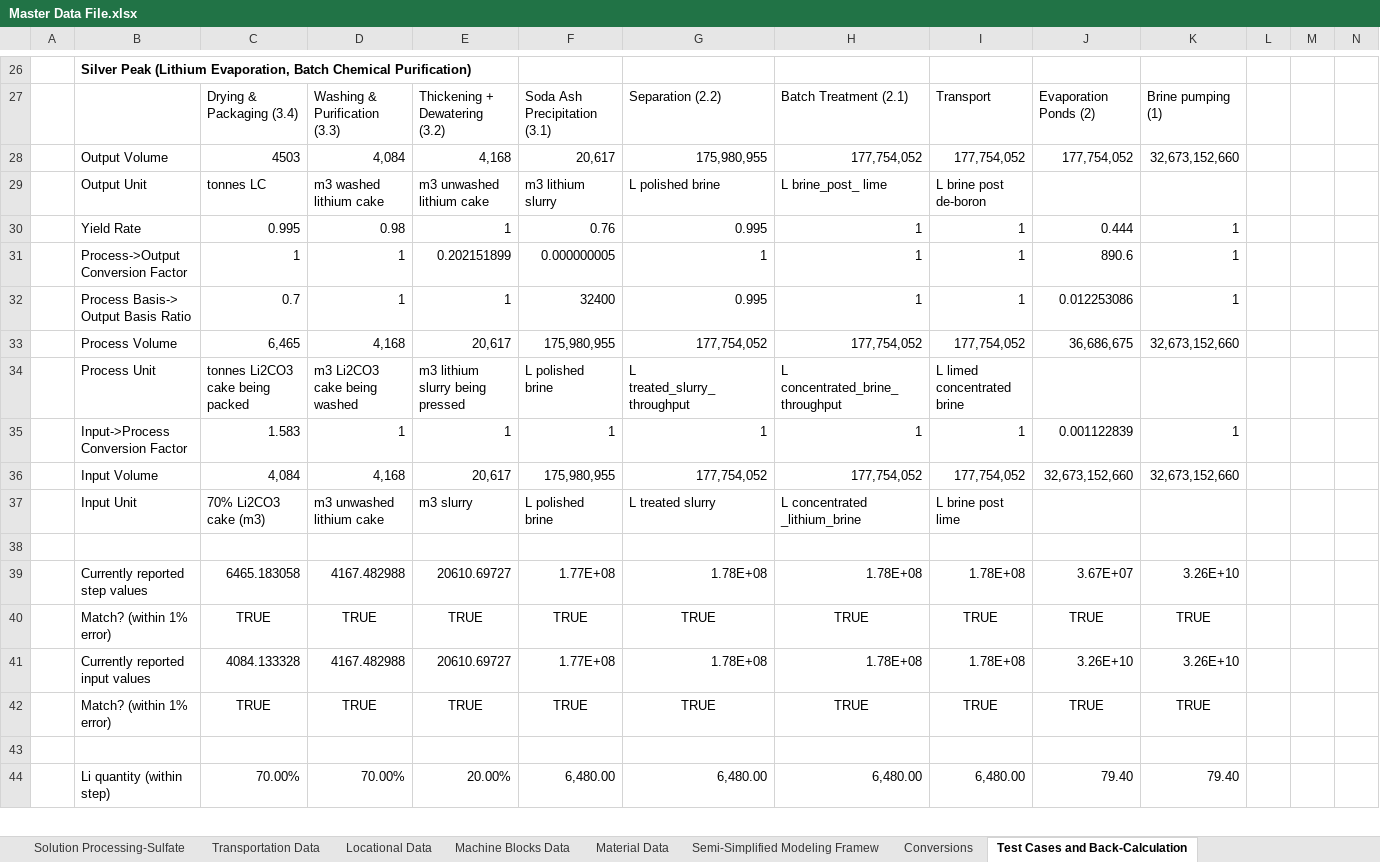
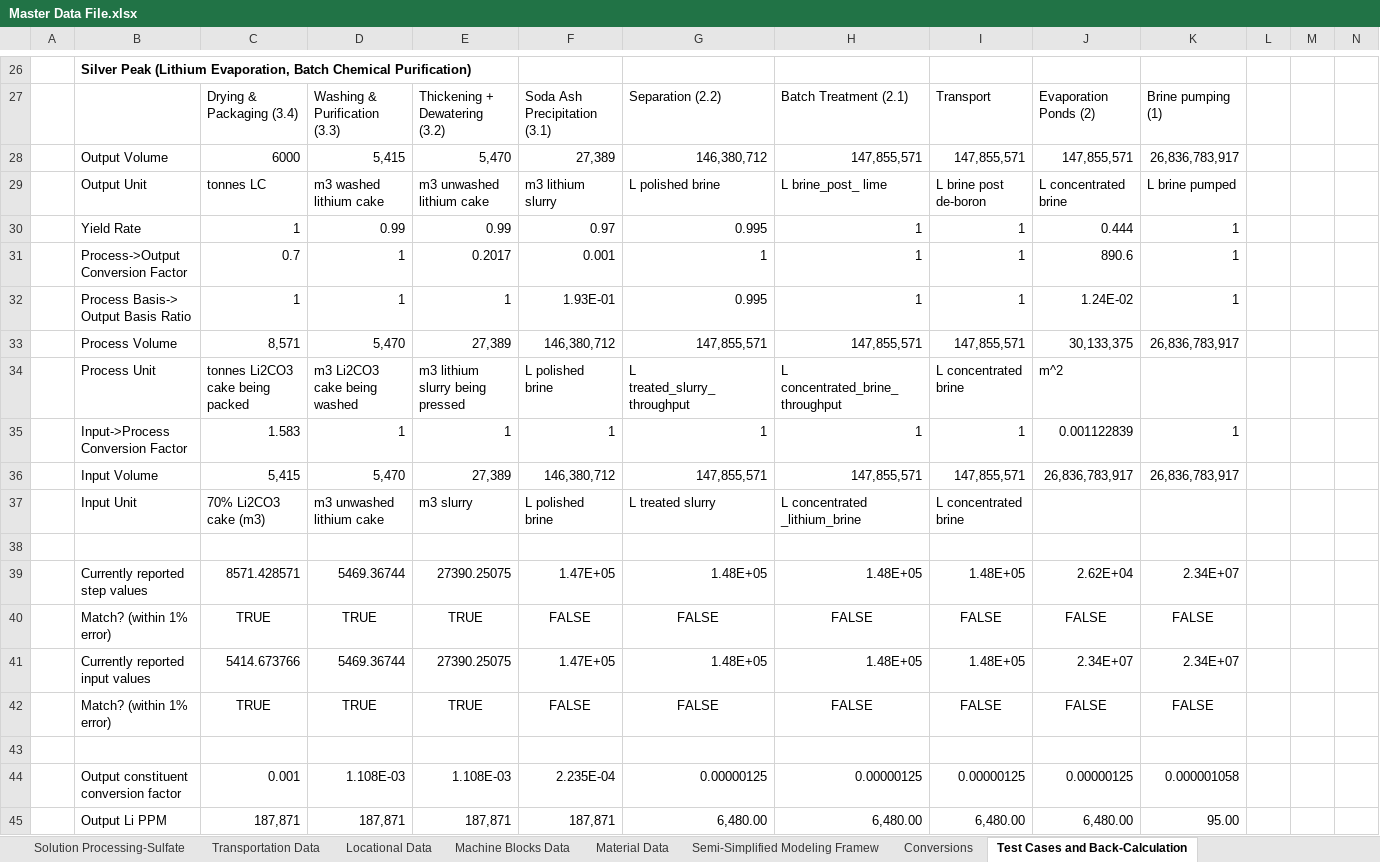
Before and after one commit to acheng98/Lithium-Interventions, an Excel workbook: Processing Models/data/Master Data File.xlsx, sheet Test Cases and Back-Calculation, drawn as a sheet; only a part is shown, gaps mark what is left out; values as stored, in another font and other column widths than the file's, no borders; charts and pictures not drawn; removed rows and columns are numbered as before the commit, all else as after; rows hold the shown columns only; the diff covers the shown part only; the diff names each change by its address in the sheet, - before the commit and + after, or states it on an @@ line.

Commit message:
2024/03/04 Late night commit - working, reasonable models

```diff
--- a/Processing Models/data/Master Data File.xlsx (sheet Test Cases and Back-Calculation)
+++ b/Processing Models/data/Master Data File.xlsx (sheet Test Cases and Back-Calculation)
-row 28:  | Output Volume | 4503 | 4,084 | 4,168 | 20,617 | 175,980,955 | 177,754,052 | 177,754,052 | 177,754,052 | 32,673,152,660
+row 28:  | Output Volume | 6000 | 5,415 | 5,470 | 27,389 | 146,380,712 | 147,855,571 | 147,855,571 | 147,855,571 | 26,836,783,917
-J29: (empty)
+J29: L concentrated brine
-K29: (empty)
+K29: L brine pumped
-C30: 0.995
+C30: 1
-D30: 0.98
+D30: 0.99
-E30: 1
+E30: 0.99
-F30: 0.76
+F30: 0.97
-C31: 1
+C31: 0.7
-E31: 0.202151899
+E31: 0.2017
-F31: 0.000000005
+F31: 0.001
-C32: 0.7
+C32: 1
-F32: 32400
+F32: 1.93E-01
-J32: 0.012253086
+J32: 1.24E-02
-row 33:  | Process Volume | 6,465 | 4,168 | 20,617 | 175,980,955 | 177,754,052 | 177,754,052 | 177,754,052 | 36,686,675 | 32,673,152,660
+row 33:  | Process Volume | 8,571 | 5,470 | 27,389 | 146,380,712 | 147,855,571 | 147,855,571 | 147,855,571 | 30,133,375 | 26,836,783,917
-I34: L limed concentrated brine
+I34: L concentrated brine
-J34: (empty)
+J34: m^2
-row 36:  | Input Volume | 4,084 | 4,168 | 20,617 | 175,980,955 | 177,754,052 | 177,754,052 | 177,754,052 | 32,673,152,660 | 32,673,152,660
+row 36:  | Input Volume | 5,415 | 5,470 | 27,389 | 146,380,712 | 147,855,571 | 147,855,571 | 147,855,571 | 26,836,783,917 | 26,836,783,917
-I37: L brine post lime
+I37: L concentrated brine
-row 39:  | Currently reported step values | 6465.183058 | 4167.482988 | 20610.69727 | 1.77E+08 | 1.78E+08 | 1.78E+08 | 1.78E+08 | 3.67E+07 | 3.26E+10
-row 40:  | Match? (within 1% error) | TRUE | TRUE | TRUE | TRUE | TRUE | TRUE | TRUE | TRUE | TRUE
-row 41:  | Currently reported input values | 4084.133328 | 4167.482988 | 20610.69727 | 1.77E+08 | 1.78E+08 | 1.78E+08 | 1.78E+08 | 3.26E+10 | 3.26E+10
-row 42:  | Match? (within 1% error) | TRUE | TRUE | TRUE | TRUE | TRUE | TRUE | TRUE | TRUE | TRUE
+row 39:  | Currently reported step values | 8571.428571 | 5469.36744 | 27390.25075 | 1.47E+05 | 1.48E+05 | 1.48E+05 | 1.48E+05 | 2.62E+04 | 2.34E+07
+row 40:  | Match? (within 1% error) | TRUE | TRUE | TRUE | FALSE | FALSE | FALSE | FALSE | FALSE | FALSE
+row 41:  | Currently reported input values | 5414.673766 | 5469.36744 | 27390.25075 | 1.47E+05 | 1.48E+05 | 1.48E+05 | 1.48E+05 | 2.34E+07 | 2.34E+07
+row 42:  | Match? (within 1% error) | TRUE | TRUE | TRUE | FALSE | FALSE | FALSE | FALSE | FALSE | FALSE
-row 44:  | Li quantity (within step) | 70.00% | 70.00% | 20.00% | 6,480.00 | 6,480.00 | 6,480.00 | 6,480.00 | 79.40 | 79.40
+row 44:  | Output constituent conversion factor | 0.001 | 1.108E-03 | 1.108E-03 | 2.235E-04 | 0.00000125 | 0.00000125 | 0.00000125 | 0.00000125 | 0.000001058
+row 45:  | Output Li PPM | 187,871 | 187,871 | 187,871 | 187,871 | 6,480.00 | 6,480.00 | 6,480.00 | 6,480.00 | 95.00
```
Also changed, not shown: 13 added rows, 11 removed rows, 37 edited cells and cell formats elsewhere in this sheet, sheet Sulfuric Acid Leach, sheet Machine Blocks Data, sheet Material Data, sheet Solution Processing-Chloride, sheet Sulfate Roast-Water Leach, sheet Locational Data, 5 more sheets, formulas that keep their value, 29 other files.
